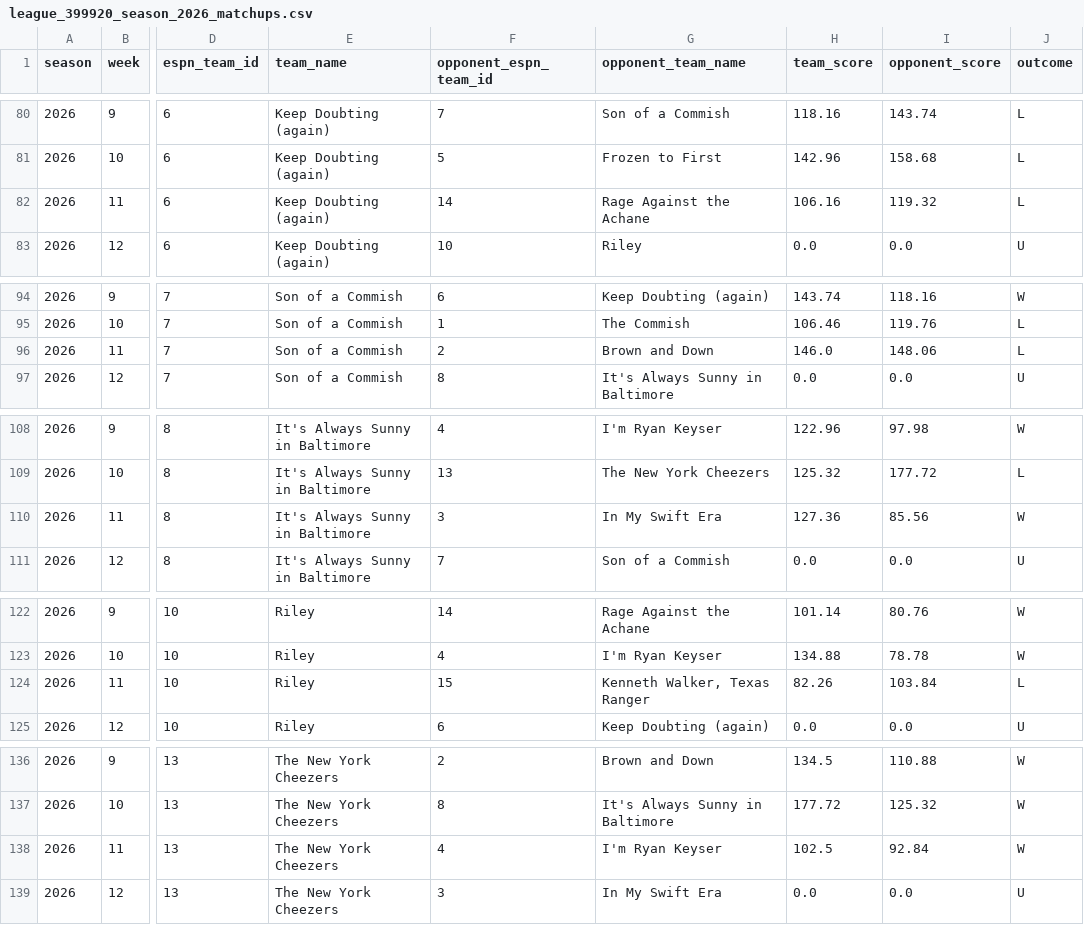
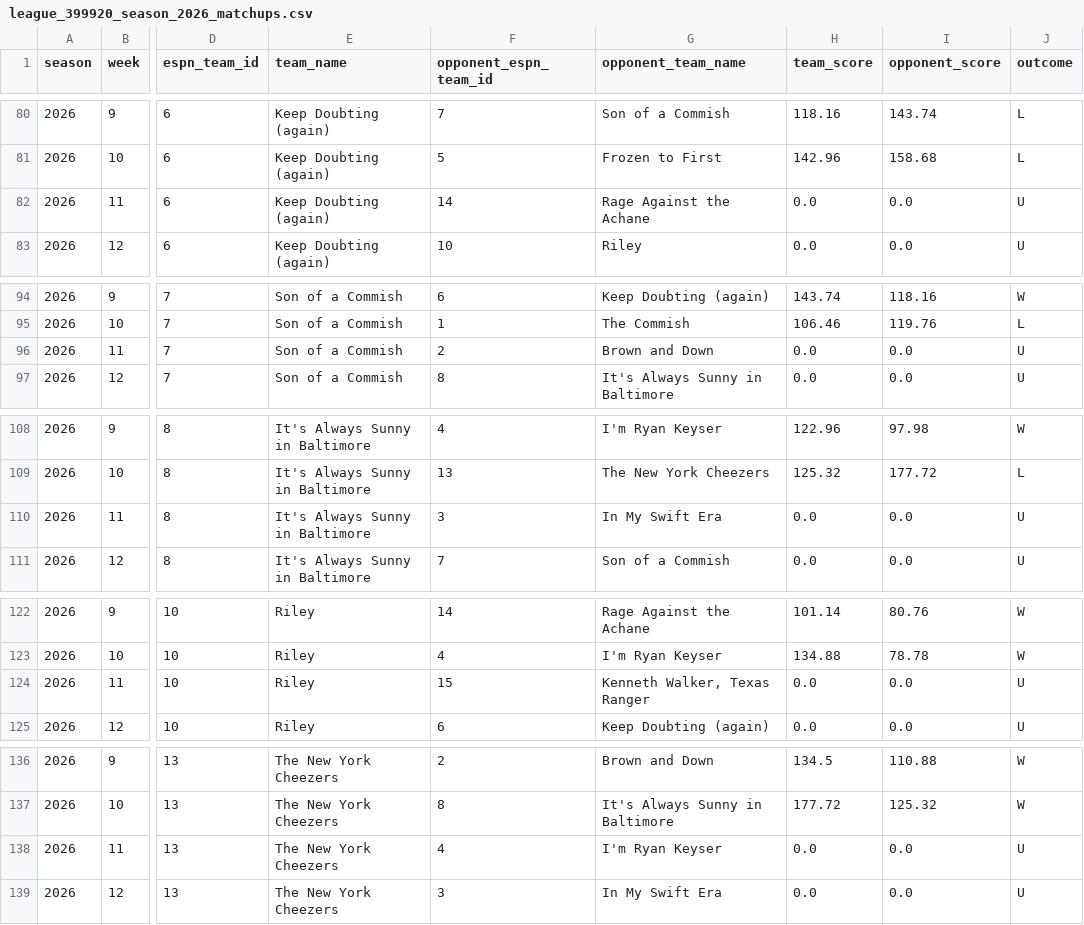
Before and after one commit to MikeRileytech/fantasy-league-history, a CSV file: data/processed/league_399920_season_2026_matchups.csv, drawn as a sheet; only a part is shown, gaps mark what is left out; the diff covers the shown part only; the diff names each change by its address in the sheet, - before the commit and + after, or states it on an @@ line.

```diff
--- a/data/processed/league_399920_season_2026_matchups.csv
+++ b/data/processed/league_399920_season_2026_matchups.csv
-H82 (team_score): 106.16
+H82 (team_score): 0.0
-I82 (opponent_score): 119.32
+I82 (opponent_score): 0.0
-J82 (outcome): L
+J82 (outcome): U
-H96 (team_score): 146.0
+H96 (team_score): 0.0
-I96 (opponent_score): 148.06
+I96 (opponent_score): 0.0
-J96 (outcome): L
+J96 (outcome): U
-H110 (team_score): 127.36
+H110 (team_score): 0.0
-I110 (opponent_score): 85.56
+I110 (opponent_score): 0.0
-J110 (outcome): W
+J110 (outcome): U
-H124 (team_score): 82.26
+H124 (team_score): 0.0
-I124 (opponent_score): 103.84
+I124 (opponent_score): 0.0
-J124 (outcome): L
+J124 (outcome): U
-H138 (team_score): 102.5
+H138 (team_score): 0.0
-I138 (opponent_score): 92.84
+I138 (opponent_score): 0.0
-J138 (outcome): W
+J138 (outcome): U
```
Also changed, not shown: 21 edited cells elsewhere in this file.
